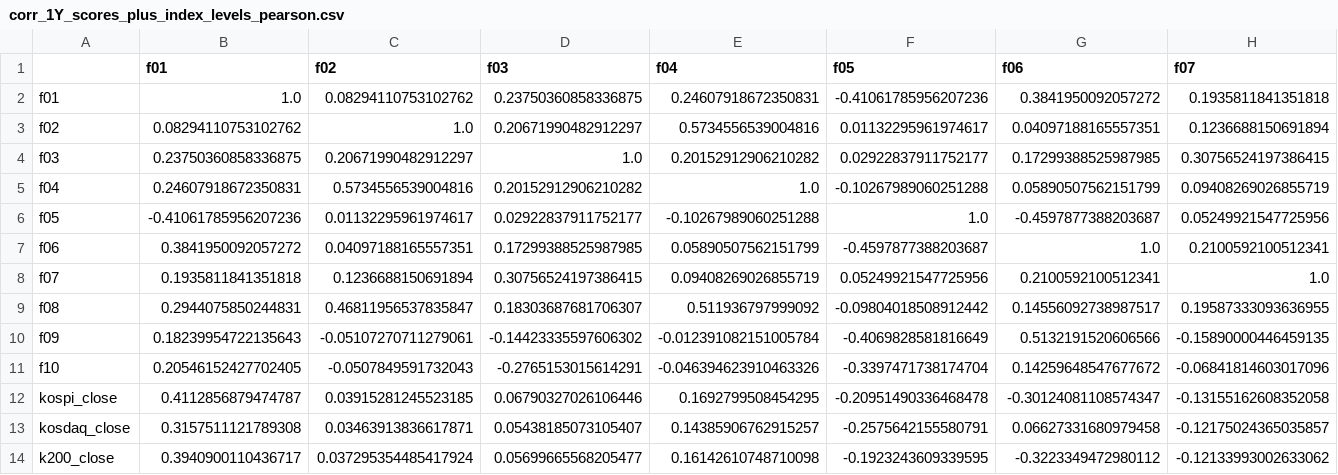
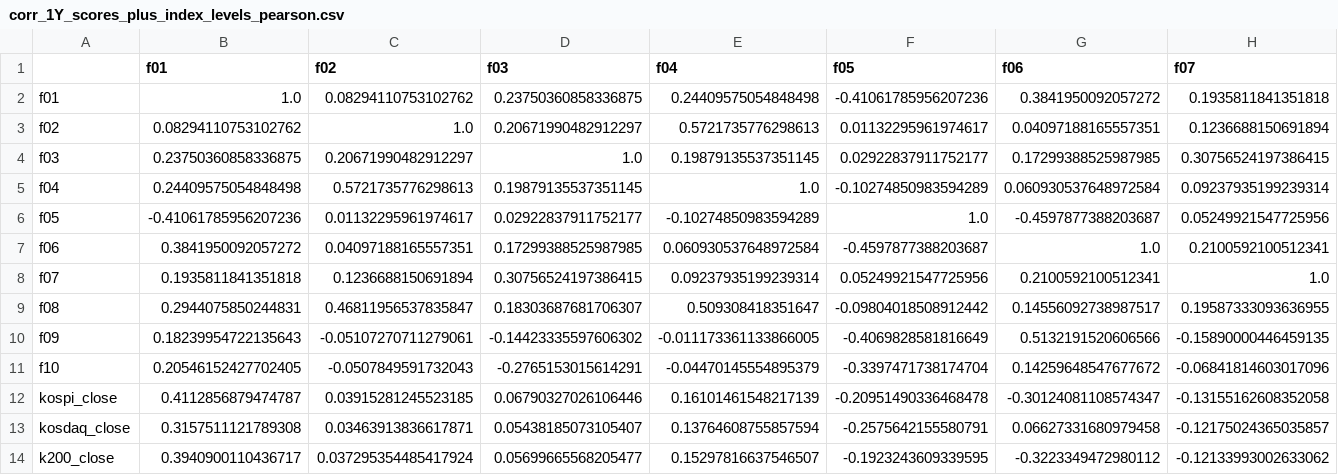
Before and after one commit to gomtang-dori/Korea-Gomtang-Index, a CSV file: data/analysis/corr_1Y_scores_plus_index_levels_pearson.csv, drawn as a sheet; only a part is shown; the diff covers the shown part only; the diff names each change by its address in the sheet, - before the commit and + after, or states it on an @@ line.

```diff
--- a/data/analysis/corr_1Y_scores_plus_index_levels_pearson.csv
+++ b/data/analysis/corr_1Y_scores_plus_index_levels_pearson.csv
-E2 (f04): 0.24607918672350831
+E2 (f04): 0.24409575054848498
-E3 (f04): 0.5734556539004816
+E3 (f04): 0.5721735776298613
-E4 (f04): 0.20152912906210282
+E4 (f04): 0.19879135537351145
-B5 (f01): 0.24607918672350831
+B5 (f01): 0.24409575054848498
-C5 (f02): 0.5734556539004816
+C5 (f02): 0.5721735776298613
-D5 (f03): 0.20152912906210282
+D5 (f03): 0.19879135537351145
-F5 (f05): -0.10267989060251288
+F5 (f05): -0.10274850983594289
-G5 (f06): 0.05890507562151799
+G5 (f06): 0.060930537648972584
-H5 (f07): 0.09408269026855719
+H5 (f07): 0.09237935199239314
-E6 (f04): -0.10267989060251288
+E6 (f04): -0.10274850983594289
-E7 (f04): 0.05890507562151799
+E7 (f04): 0.060930537648972584
-E8 (f04): 0.09408269026855719
+E8 (f04): 0.09237935199239314
-E9 (f04): 0.511936797999092
+E9 (f04): 0.509308418351647
-E10 (f04): -0.012391082151005784
+E10 (f04): -0.011173361133866005
-E11 (f04): -0.046394623910463326
+E11 (f04): -0.04470145554895379
-E12 (f04): 0.1692799508454295
+E12 (f04): 0.16101461548217139
-E13 (f04): 0.14385906762915257
+E13 (f04): 0.13764608755857594
-E14 (f04): 0.16142610748710098
+E14 (f04): 0.15297816637546507
```
Also changed, not shown: 6 edited cells elsewhere in this file, data/analysis/corr_1Y_scores_plus_index_returns_pearson.csv, data/analysis/factor_corr_1Y_pearson_levels.csv, 21 other files.
